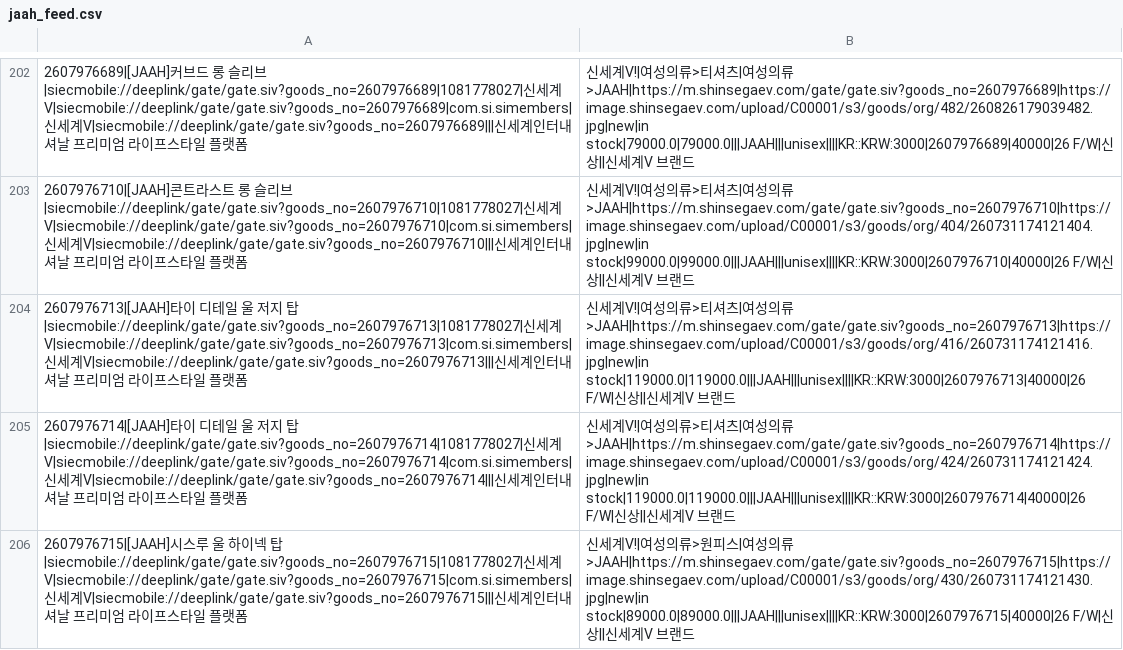
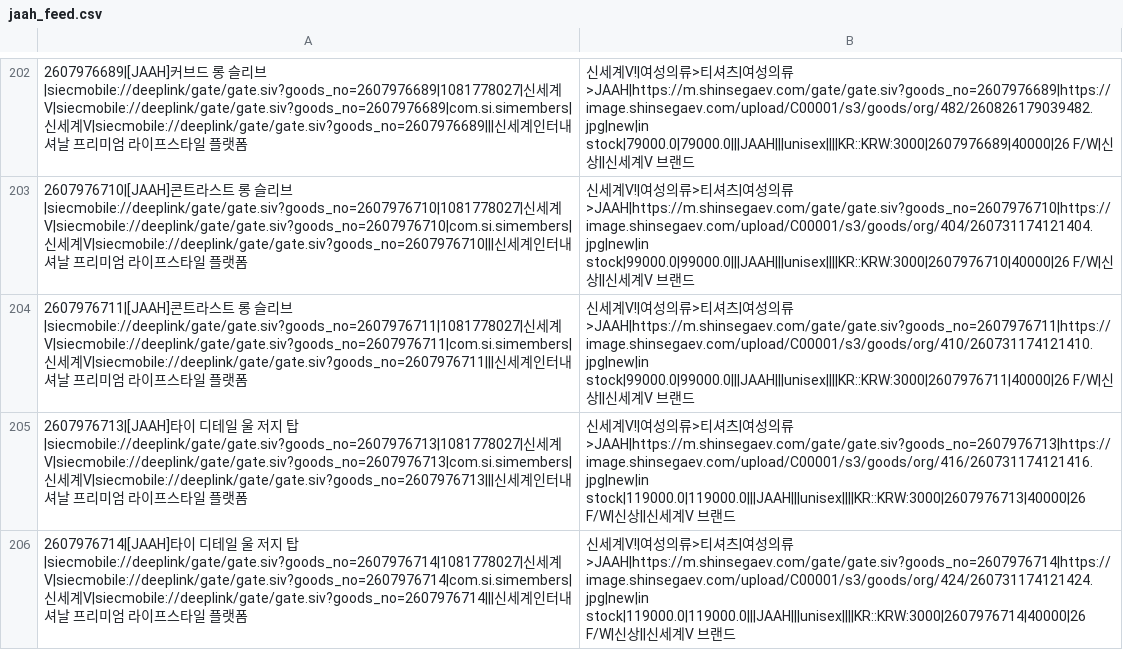
Before and after one commit to donghyun-shinsegae/meta-feed-jaah, a CSV file: jaah_feed.csv, drawn as a sheet; only a part is shown, gaps mark what is left out; the shorter side is filled out with more unchanged rows; the diff covers the shown part only; the diff names each change by its address in the sheet, - before the commit and + after, or states it on an @@ line.

```diff
--- a/jaah_feed.csv
+++ b/jaah_feed.csv
+row 204: 2607976711|[JAAH]콘트라스트 롱 슬리브|siecmobile://deeplink/gate/gate.siv?goods_no=2607976711|1081778027|신세계V|siecmobile://deeplink/gate/gate.siv?goods_no=2607976711|com.si.simembers|신세계V|siecmobile://deeplink/gate/gate.siv?goods_no=2607976711|||신세계인터내셔날 프리미엄 라이프스타일 플랫폼 | 신세계V!|여성의류>티셔츠|여성의류>JAAH|https://m.shinsegaev.com/gate/gate.siv?goods_no=2607976711|https://image.shinsegaev.com/upload/C00001/s3/goods/org/410/260731174121410.jpg|new|in stock|99000.0|99000.0|||JAAH|||unisex||||KR::KRW:3000|2607976711|40000|26 F/W|신상||신세계V 브랜드
```
Also changed, not shown: 3 added rows elsewhere in this file.
